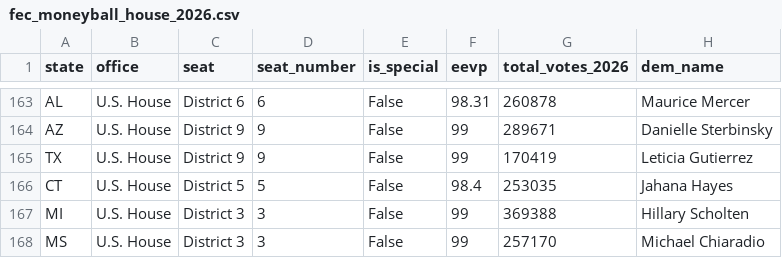
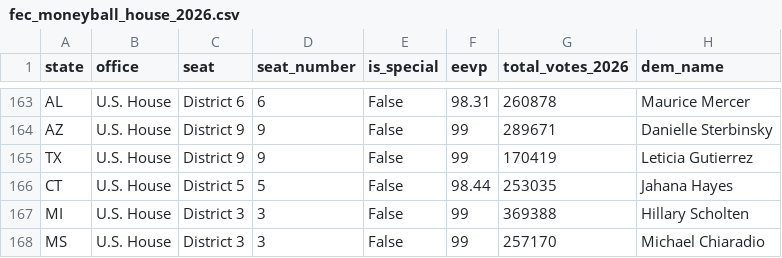
Before and after one commit to mike10010100/elections-2026, a CSV file: site_data/fec_moneyball_house_2026.csv, drawn as a sheet; only a part is shown, gaps mark what is left out; the diff names each change by its address in the sheet, - before the commit and + after, or states it on an @@ line.

Commit message:
chore(data): auto-update live 2026 election results & analysis charts

```diff
--- a/site_data/fec_moneyball_house_2026.csv
+++ b/site_data/fec_moneyball_house_2026.csv
-F166 (eevp): 98.4
+F166 (eevp): 98.44
```
Also changed, not shown: 16 other files.
